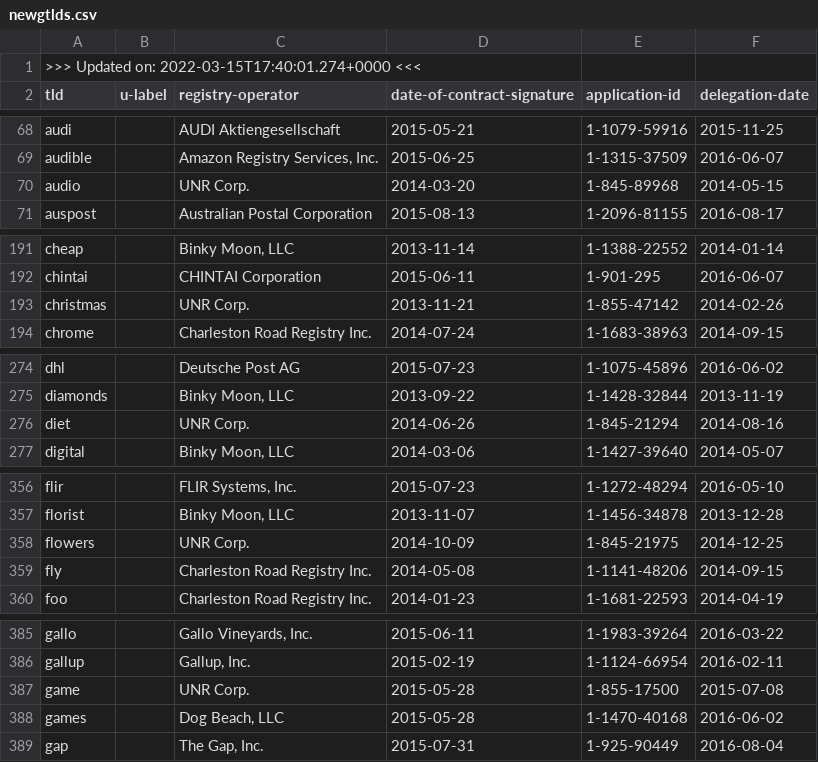
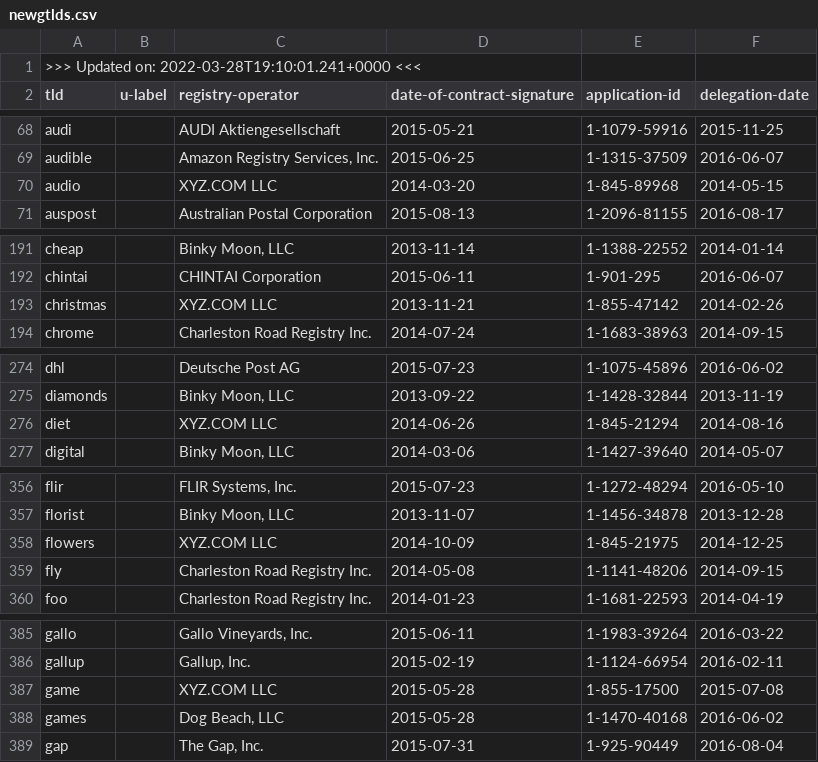
Before and after one commit to certlint/certlint, a CSV file: data/newgtlds.csv, drawn as a sheet; only a part is shown, gaps mark what is left out; the diff covers the shown part only.

Commit message:
Update data files.

```diff
--- a/data/newgtlds.csv
+++ b/data/newgtlds.csv
@@ -1,2 +1,2 @@
->>> Updated on: 2022-03-15T17:40:01.274+0000 <<<
+>>> Updated on: 2022-03-28T19:10:01.241+0000 <<<
 "tld","u-label","registry-operator","date-of-contract-signature","application-id","delegation-date"
@@ -69,3 +69,3 @@
 "audible","","Amazon Registry Services, Inc.","2015-06-25","1-1315-37509","2016-06-07"
-"audio","","UNR Corp.","2014-03-20","1-845-89968","2014-05-15"
+"audio","","XYZ.COM LLC","2014-03-20","1-845-89968","2014-05-15"
 "auspost","","Australian Postal Corporation","2015-08-13","1-2096-81155","2016-08-17"
@@ -192,3 +192,3 @@
 "chintai","","CHINTAI Corporation","2015-06-11","1-901-295","2016-06-07"
-"christmas","","UNR Corp.","2013-11-21","1-855-47142","2014-02-26"
+"christmas","","XYZ.COM LLC","2013-11-21","1-855-47142","2014-02-26"
 "chrome","","Charleston Road Registry Inc.","2014-07-24","1-1683-38963","2014-09-15"
@@ -275,3 +275,3 @@
 "diamonds","","Binky Moon, LLC","2013-09-22","1-1428-32844","2013-11-19"
-"diet","","UNR Corp.","2014-06-26","1-845-21294","2014-08-16"
+"diet","","XYZ.COM LLC","2014-06-26","1-845-21294","2014-08-16"
 "digital","","Binky Moon, LLC","2014-03-06","1-1427-39640","2014-05-07"
@@ -357,3 +357,3 @@
 "florist","","Binky Moon, LLC","2013-11-07","1-1456-34878","2013-12-28"
-"flowers","","UNR Corp.","2014-10-09","1-845-21975","2014-12-25"
+"flowers","","XYZ.COM LLC","2014-10-09","1-845-21975","2014-12-25"
 "fly","","Charleston Road Registry Inc.","2014-05-08","1-1141-48206","2014-09-15"
@@ -386,3 +386,3 @@
 "gallup","","Gallup, Inc.","2015-02-19","1-1124-66954","2016-02-11"
-"game","","UNR Corp.","2015-05-28","1-855-17500","2015-07-08"
+"game","","XYZ.COM LLC","2015-05-28","1-855-17500","2015-07-08"
 "games","","Dog Beach, LLC","2015-05-28","1-1470-40168","2016-06-02"
```
Also changed, not shown: 7 edited cells elsewhere in this file, 2 other files.
